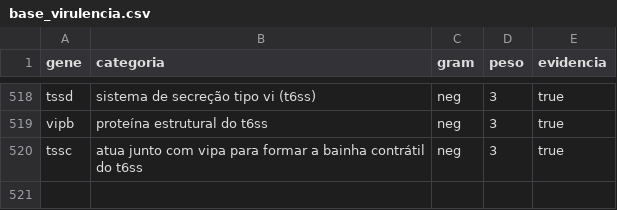
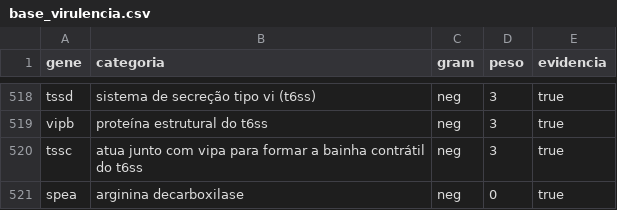
Before and after one commit to vicmarin789/VirulenceProfile, a CSV file: base_virulencia.csv, drawn as a sheet; only a part is shown, gaps mark what is left out; the diff names each change by its address in the sheet, - before the commit and + after, or states it on an @@ line.

Commit message:
Update base_virulencia.csv

```diff
--- a/base_virulencia.csv
+++ b/base_virulencia.csv
+row 521: spea | arginina decarboxilase | neg | 0 | true
```
